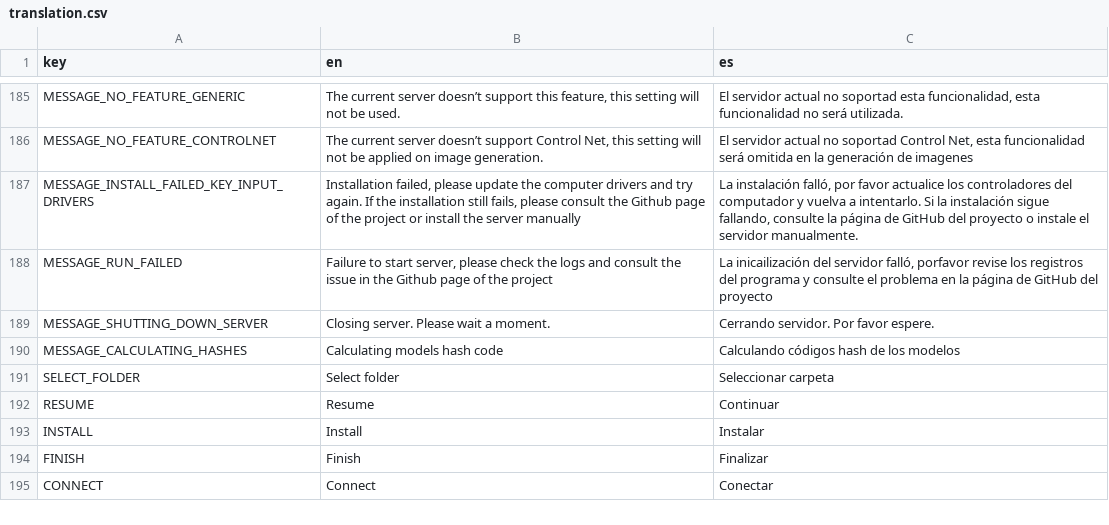
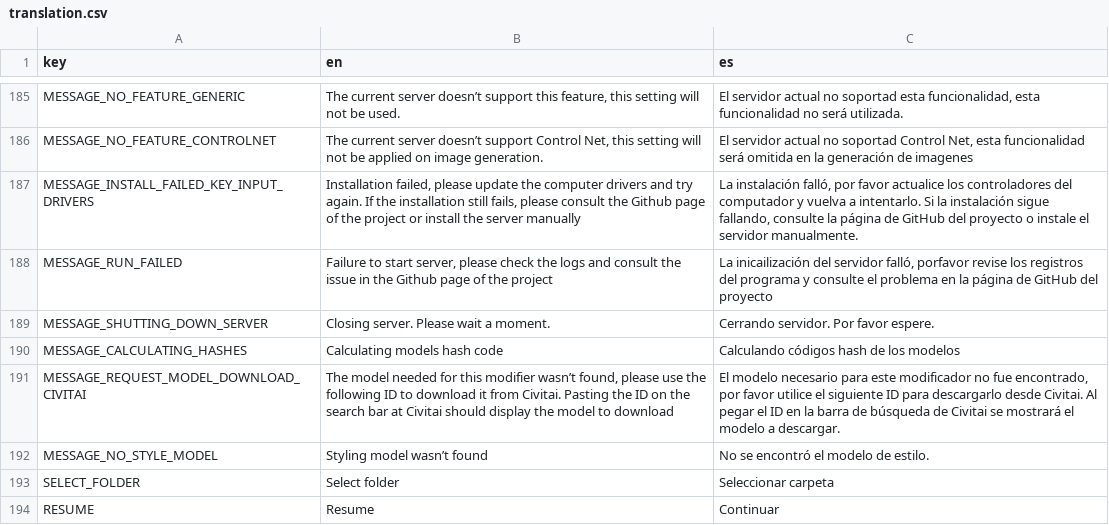
Before and after one commit to Samachiy/Qinti, a CSV file: translations/translation.csv, drawn as a sheet; only a part is shown, gaps mark what is left out; the shorter side is filled out with more unchanged rows; the diff covers the shown part only.

```diff
--- a/translations/translation.csv
+++ b/translations/translation.csv
@@ -190,2 +190,4 @@ MESSAGE_SHUTTING_DOWN_SERVER,Closing server. Please wait a moment.,Cerrando serv
 MESSAGE_CALCULATING_HASHES,Calculating models hash code,Calculando códigos hash de los modelos
+MESSAGE_REQUEST_MODEL_DOWNLOAD_CIVITAI,"The model needed for this modifier wasn’t found, please use the following ID to download it from Civitai. Pasting the ID on the search bar at Civitai should display the model to download","El modelo necesario para este modificador no fue encontrado, por favor utilice el siguiente ID para descargarlo desde Civitai. Al pegar el ID en la barra de búsqueda de Civitai se mostrará el modelo a descargar."
+MESSAGE_NO_STYLE_MODEL,Styling model wasn’t found,No se encontró el modelo de estilo.
 SELECT_FOLDER,Select folder,Seleccionar carpeta
```
Also changed, not shown: 20 added rows elsewhere in this file, 8 other files.
